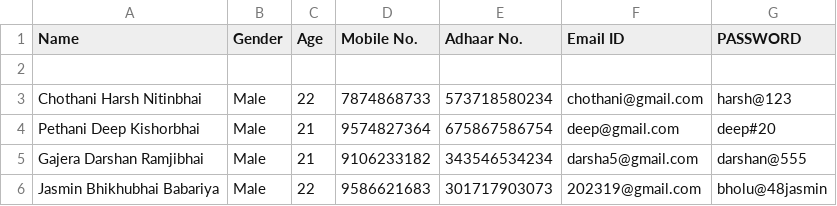
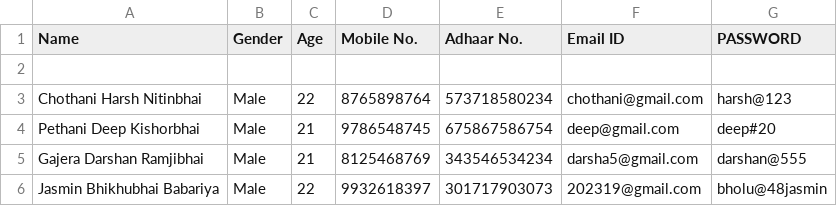
Before and after one commit to Harsh-Chothani/RailReserve-Train-Bookings-System, a CSV file: Account_data.csv, drawn as a sheet.

Commit message:
Update Account_data.csv

```diff
--- a/Account_data.csv
+++ b/Account_data.csv
@@ -2,5 +2,5 @@ Name,Gender,Age,Mobile No.,Adhaar No.,Email ID,PASSWORD
 
-Chothani Harsh Nitinbhai,Male,22,7874868733,573718580234,chothani@gmail.com,harsh@123
-Pethani Deep Kishorbhai,Male,21,9574827364,675867586754,deep@gmail.com,deep#20
-Gajera Darshan Ramjibhai,Male,21,9106233182,343546534234,darsha5@gmail.com,darshan@555
-Jasmin Bhikhubhai Babariya,Male,22,9586621683,301717903073,202319@gmail.com,bholu@48jasmin
+Chothani Harsh Nitinbhai,Male,22,8765898764,573718580234,chothani@gmail.com,harsh@123
+Pethani Deep Kishorbhai,Male,21,9786548745,675867586754,deep@gmail.com,deep#20
+Gajera Darshan Ramjibhai,Male,21,8125468769,343546534234,darsha5@gmail.com,darshan@555
+Jasmin Bhikhubhai Babariya,Male,22,9932618397,301717903073,202319@gmail.com,bholu@48jasmin
```
